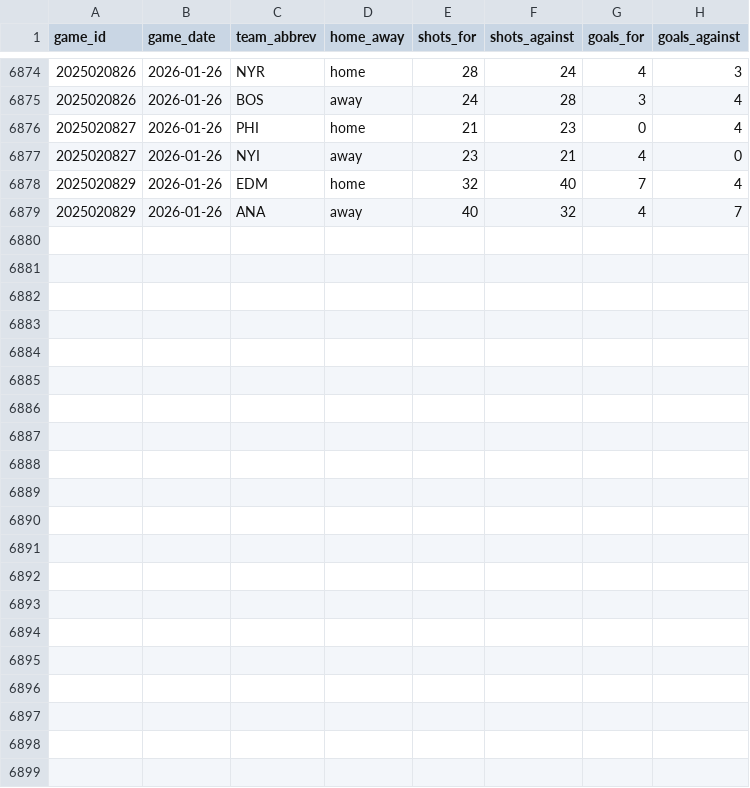
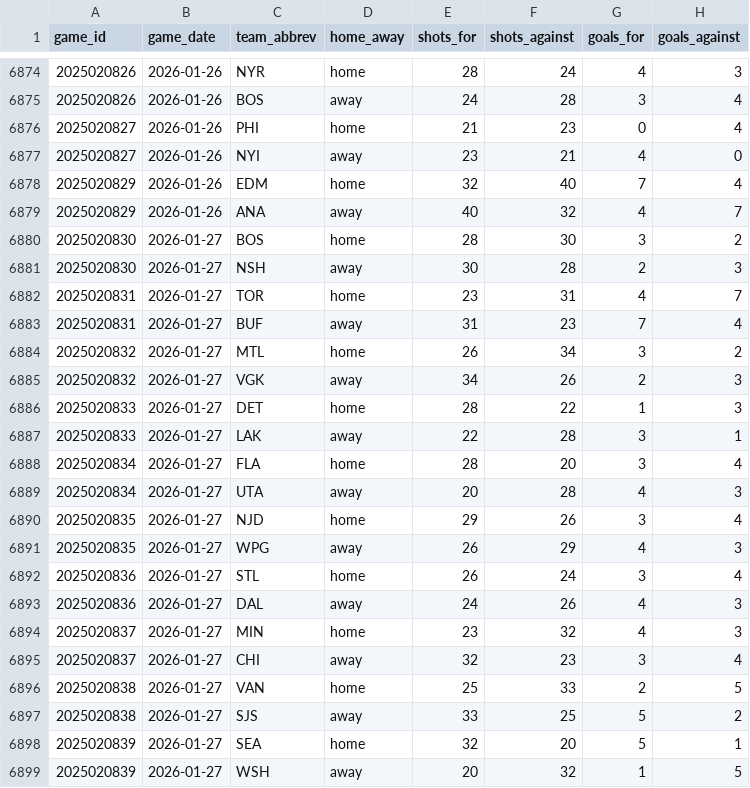
Before and after one commit to naustin1117/oddsAnalyzer, a CSV file: data/team_game_stats.csv, drawn as a sheet; only a part is shown, gaps mark what is left out; the diff names each change by its address in the sheet, - before the commit and + after, or states it on an @@ line.

```diff
--- a/data/team_game_stats.csv
+++ b/data/team_game_stats.csv
+row 6880: 2025020830 | 2026-01-27 | BOS | home | 28 | 30 | 3 | 2
+row 6881: 2025020830 | 2026-01-27 | NSH | away | 30 | 28 | 2 | 3
+row 6882: 2025020831 | 2026-01-27 | TOR | home | 23 | 31 | 4 | 7
+row 6883: 2025020831 | 2026-01-27 | BUF | away | 31 | 23 | 7 | 4
+row 6884: 2025020832 | 2026-01-27 | MTL | home | 26 | 34 | 3 | 2
+row 6885: 2025020832 | 2026-01-27 | VGK | away | 34 | 26 | 2 | 3
+row 6886: 2025020833 | 2026-01-27 | DET | home | 28 | 22 | 1 | 3
+row 6887: 2025020833 | 2026-01-27 | LAK | away | 22 | 28 | 3 | 1
+row 6888: 2025020834 | 2026-01-27 | FLA | home | 28 | 20 | 3 | 4
+row 6889: 2025020834 | 2026-01-27 | UTA | away | 20 | 28 | 4 | 3
+row 6890: 2025020835 | 2026-01-27 | NJD | home | 29 | 26 | 3 | 4
+row 6891: 2025020835 | 2026-01-27 | WPG | away | 26 | 29 | 4 | 3
+row 6892: 2025020836 | 2026-01-27 | STL | home | 26 | 24 | 3 | 4
+row 6893: 2025020836 | 2026-01-27 | DAL | away | 24 | 26 | 4 | 3
+row 6894: 2025020837 | 2026-01-27 | MIN | home | 23 | 32 | 4 | 3
+row 6895: 2025020837 | 2026-01-27 | CHI | away | 32 | 23 | 3 | 4
+row 6896: 2025020838 | 2026-01-27 | VAN | home | 25 | 33 | 2 | 5
+row 6897: 2025020838 | 2026-01-27 | SJS | away | 33 | 25 | 5 | 2
+row 6898: 2025020839 | 2026-01-27 | SEA | home | 32 | 20 | 5 | 1
+row 6899: 2025020839 | 2026-01-27 | WSH | away | 20 | 32 | 1 | 5
```
Also changed, not shown: 3 other files.
